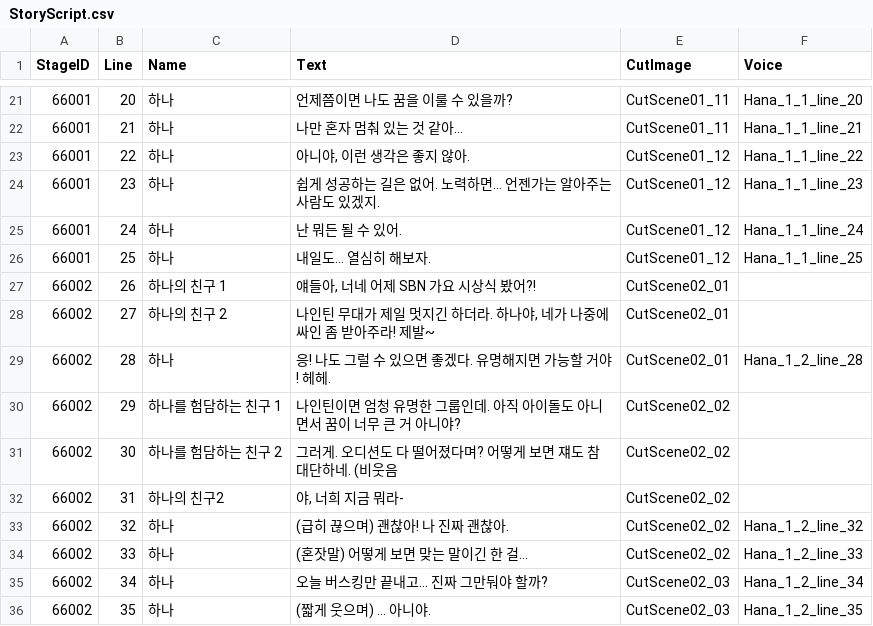
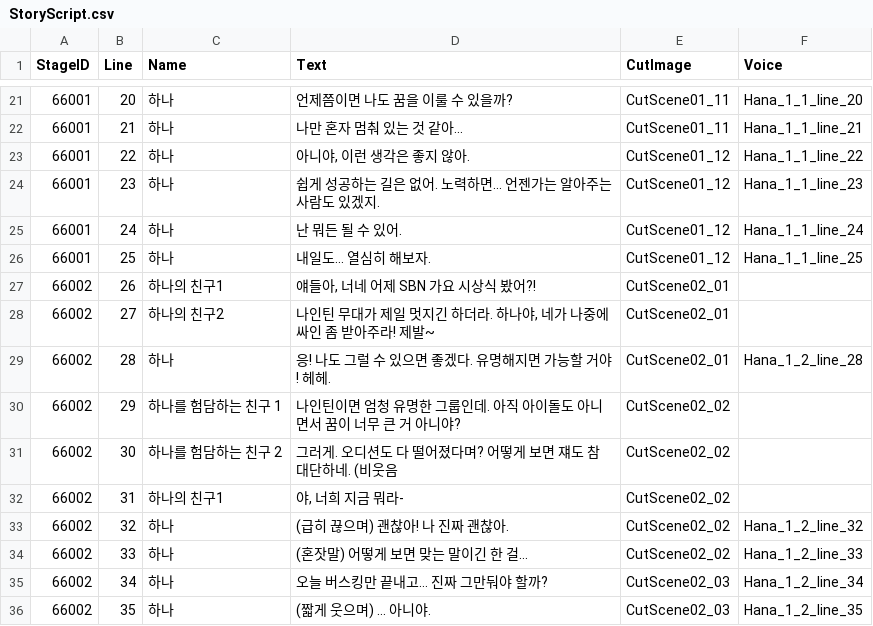
Before and after one commit to HTP31698/HeartStage, a CSV file: HeartStage/Assets/DataTables/StoryScript.csv, drawn as a sheet; only a part is shown, gaps mark what is left out.

```diff
--- a/HeartStage/Assets/DataTables/StoryScript.csv
+++ b/HeartStage/Assets/DataTables/StoryScript.csv
@@ -26,5 +26,5 @@
 66001,25,하나,내일도... 열심히 해보자.,CutScene01_12,Hana_1_1_line_25
-66002,26,하나의 친구 1,"얘들아, 너네 어제 SBN 가요 시상식 봤어?!
-",CutScene02_01,
-66002,27,하나의 친구 2,"나인틴 무대가 제일 멋지긴 하더라. 하나야, 네가 나중에 싸인 좀 받아주라! 제발~",CutScene02_01,
+66002,26,하나의 친구1,"얘들아, 너네 어제 SBN 가요 시상식 봤어?!
+",CutScene02_01,
+66002,27,하나의 친구2 ,"나인틴 무대가 제일 멋지긴 하더라. 하나야, 네가 나중에 싸인 좀 받아주라! 제발~",CutScene02_01,
 66002,28,하나,응! 나도 그럴 수 있으면 좋겠다. 유명해지면 가능할 거야! 헤헤.,CutScene02_01,Hana_1_2_line_28
@@ -32,3 +32,3 @@
 66002,30,하나를 험담하는 친구 2,그러게. 오디션도 다 떨어졌다며? 어떻게 보면 쟤도 참 대단하네. (비웃음,CutScene02_02,
-66002,31,하나의 친구2,"야, 너희 지금 뭐라-",CutScene02_02,
+66002,31,하나의 친구1,"야, 너희 지금 뭐라-",CutScene02_02,
 66002,32,하나,(급히 끊으며) 괜찮아! 나 진짜 괜찮아.,CutScene02_02,Hana_1_2_line_32
```
Also changed, not shown: 9 other files.
